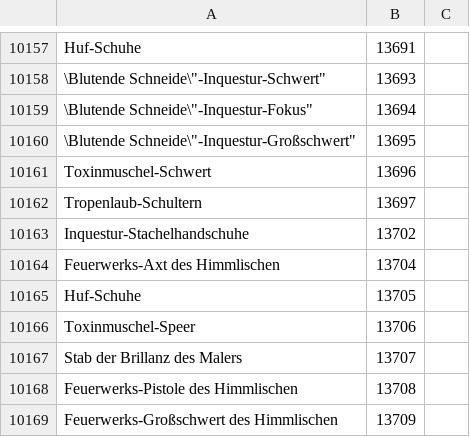
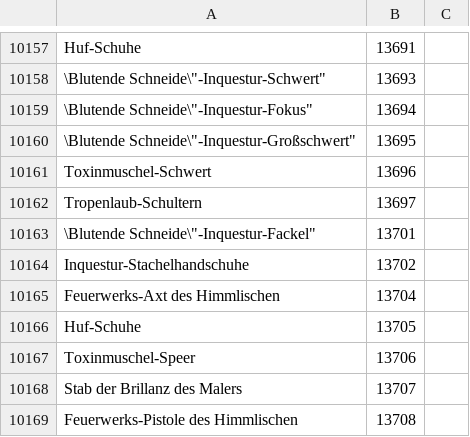
Before and after one commit to Pandraghon/gw2api-namesearch, a CSV file: de/skins.csv, drawn as a sheet; only a part is shown, gaps mark what is left out; the shorter side is filled out with more unchanged rows; the diff names each change by its address in the sheet, - before the commit and + after, or states it on an @@ line.

```diff
--- a/de/skins.csv
+++ b/de/skins.csv
+row 10163: \Blutende Schneide\"-Inquestur-Fackel" | 13701
```
Also changed, not shown: en/skins.csv, fr/skins.csv, 9 other files.
